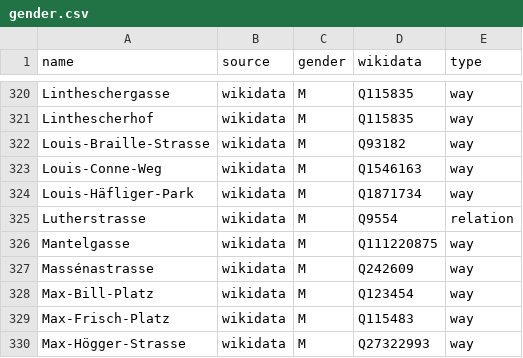
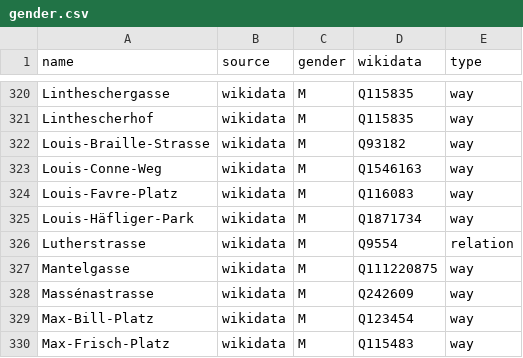
Before and after one commit to EqualStreetNames/equalstreetnames-zurich, a CSV file: data/gender.csv, drawn as a sheet; only a part is shown, gaps mark what is left out; the shorter side is filled out with more unchanged rows.

```diff
--- a/data/gender.csv
+++ b/data/gender.csv
@@ -323,2 +323,3 @@ Louis-Braille-Strasse,wikidata,M,Q93182,way
 Louis-Conne-Weg,wikidata,M,Q1546163,way
+Louis-Favre-Platz,wikidata,M,Q116083,way
 Louis-Häfliger-Park,wikidata,M,Q1871734,way
```
Also changed, not shown: data/other.csv, 3 other files.
